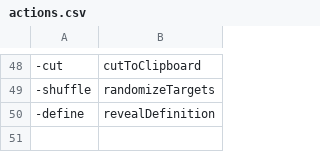
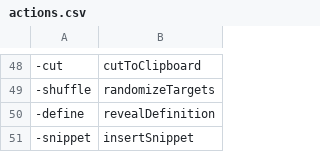
Before and after one commit to AndreasArvidsson/andreas-talon, a CSV file: cursorless-settings/actions.csv, drawn as a sheet; only a part is shown, gaps mark what is left out; the diff names each change by its address in the sheet, - before the commit and + after, or states it on an @@ line.

```diff
--- a/cursorless-settings/actions.csv
+++ b/cursorless-settings/actions.csv
+row 51: -snippet | insertSnippet
```
Also changed, not shown: cursorless-settings/modifier_scope_types.csv, 4 other files.
